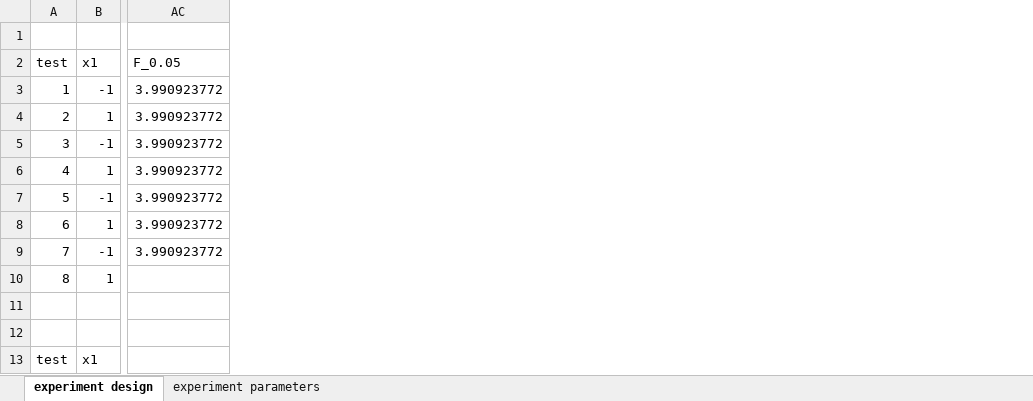
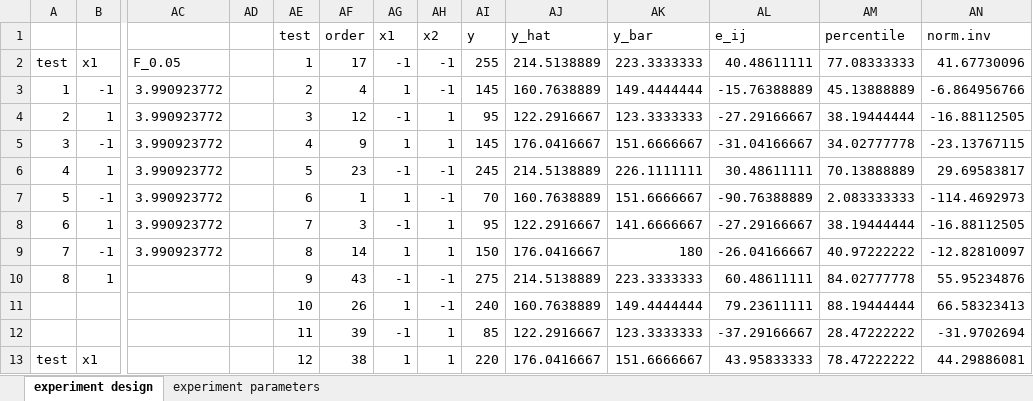
Before and after one commit to Yi-An-Wang/institute_information, an Excel workbook: 統計管制與最佳化方法概論/homework/my_homework/final exam/final_exam.xlsx, sheet experiment design, drawn as a sheet; only a part is shown, gaps mark what is left out; values as stored, in another font and other column widths than the file's, no borders; charts and pictures and conditional formats not drawn; the diff covers the shown part only; the diff names each change by its address in the sheet, - before the commit and + after, or states it on an @@ line.

```diff
--- a/統計管制與最佳化方法概論/homework/my_homework/final exam/final_exam.xlsx (sheet experiment design)
+++ b/統計管制與最佳化方法概論/homework/my_homework/final exam/final_exam.xlsx (sheet experiment design)
+column AD, empty
+column AE, rows 1-13: test | 1 | 2 | 3 | 4 | 5 | 6 | 7 | 8 | 9 | 10 | 11 | 12
+column AF, rows 1-13: order | 17 | 4 | 12 | 9 | 23 | 1 | 3 | 14 | 43 | 26 | 39 | 38
+column AG, rows 1-13: x1 | -1 | 1 | -1 | 1 | -1 | 1 | -1 | 1 | -1 | 1 | -1 | 1
+column AH, rows 1-13: x2 | -1 | -1 | 1 | 1 | -1 | -1 | 1 | 1 | -1 | -1 | 1 | 1
+column AI, rows 1-13: y | 255 | 145 | 95 | 145 | 245 | 70 | 95 | 150 | 275 | 240 | 85 | 220
+column AJ, rows 1-13: y_hat | 214.5138889 | 160.7638889 | 122.2916667 | 176.0416667 | 214.5138889 | 160.7638889 | 122.2916667 | 176.0416667 | 214.5138889 | 160.7638889 | 122.2916667 | 176.0416667
+column AK, rows 1-13: y_bar | 223.3333333 | 149.4444444 | 123.3333333 | 151.6666667 | 226.1111111 | 151.6666667 | 141.6666667 | 180 | 223.3333333 | 149.4444444 | 123.3333333 | 151.6666667
+column AL, rows 1-13: e_ij | 40.48611111 | -15.76388889 | -27.29166667 | -31.04166667 | 30.48611111 | -90.76388889 | -27.29166667 | -26.04166667 | 60.48611111 | 79.23611111 | -37.29166667 | 43.95833333
+column AM, rows 1-13: percentile | 77.08333333 | 45.13888889 | 38.19444444 | 34.02777778 | 70.13888889 | 2.083333333 | 38.19444444 | 40.97222222 | 84.02777778 | 88.19444444 | 28.47222222 | 78.47222222
+column AN, rows 1-13: norm.inv | 41.67730096 | -6.864956766 | -16.88112505 | -23.13767115 | 29.69583817 | -114.4692973 | -16.88112505 | -12.82810097 | 55.95234876 | 66.58323413 | -31.9702694 | 44.29886081
```
Also changed, not shown: 29 edited cells and merged cells elsewhere in this sheet, sheet experiment parameters, charts or pictures, 統計管制與最佳化方法概論/homework/my_homework/HW13/hw_13.xlsx.
